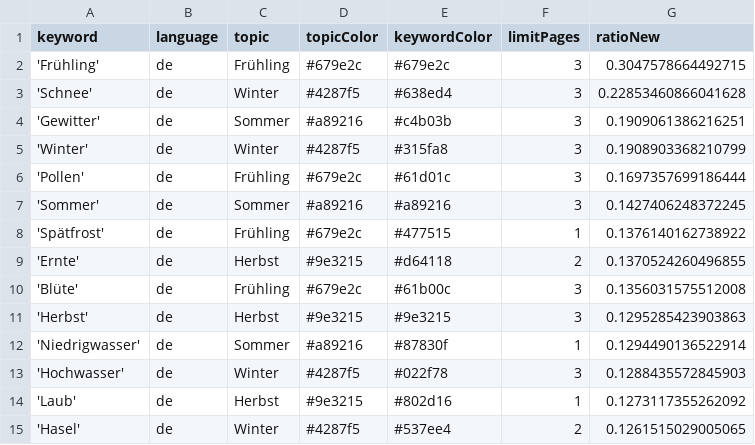
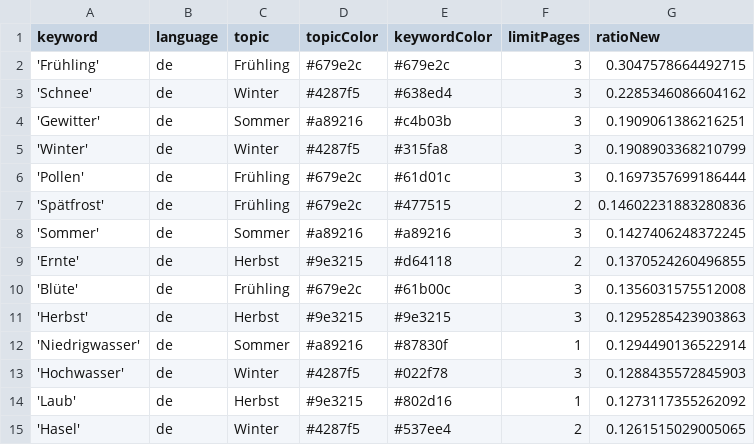
Before and after one commit to newsWhisperer/winterIsComing, a CSV file: keywords.csv, drawn as a sheet; only a part is shown.

```diff
--- a/keywords.csv
+++ b/keywords.csv
@@ -2,3 +2,3 @@ keyword,language,topic,topicColor,keywordColor,limitPages,ratioNew
 'Frühling',de,Frühling,#679e2c,#679e2c,3,0.3047578664492715
-'Schnee',de,Winter,#4287f5,#638ed4,3,0.22853460866041628
+'Schnee',de,Winter,#4287f5,#638ed4,3,0.2285346086604162
 'Gewitter',de,Sommer,#a89216,#c4b03b,3,0.1909061386216251
@@ -6,4 +6,4 @@ keyword,language,topic,topicColor,keywordColor,limitPages,ratioNew
 'Pollen',de,Frühling,#679e2c,#61d01c,3,0.1697357699186444
+'Spätfrost',de,Frühling,#679e2c,#477515,2,0.14602231883280836
 'Sommer',de,Sommer,#a89216,#a89216,3,0.1427406248372245
-'Spätfrost',de,Frühling,#679e2c,#477515,1,0.1376140162738922
 'Ernte',de,Herbst,#9e3215,#d64118,2,0.1370524260496855
```
Also changed, not shown: csv/news_2026_04.csv, csv/news_2026_05.csv.
